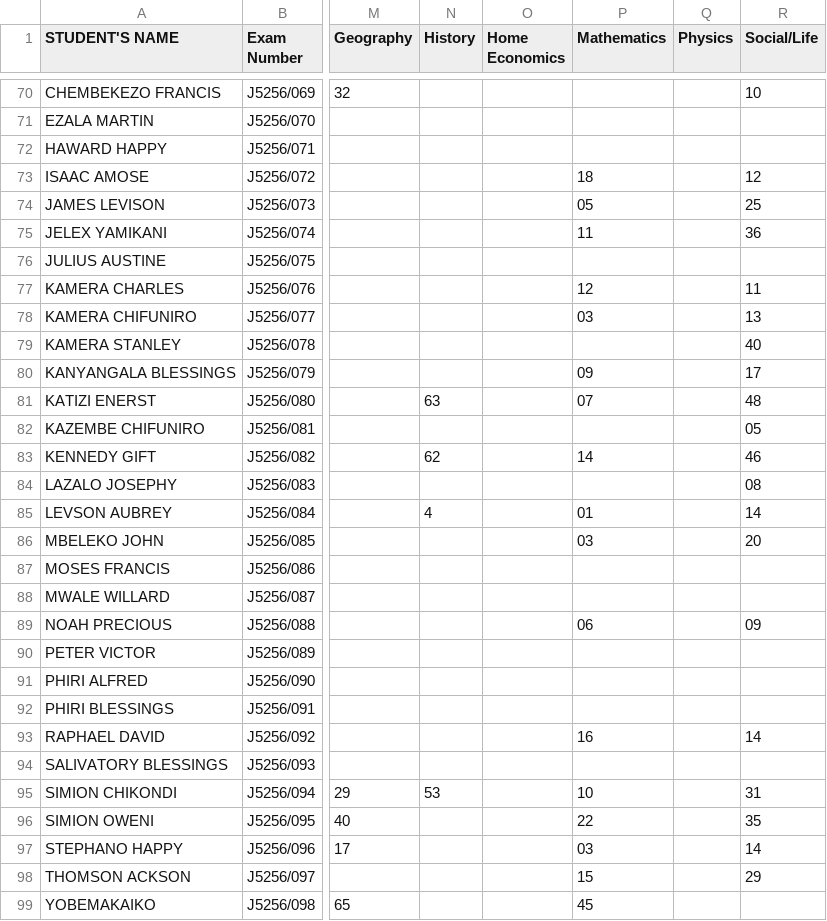
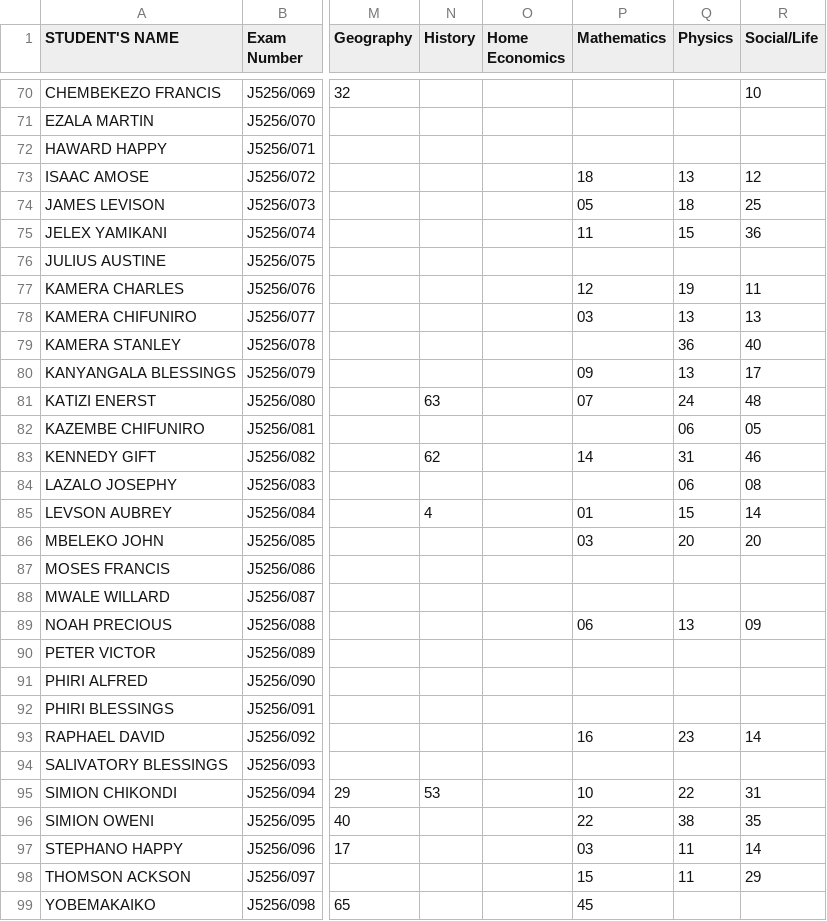
Before and after one commit to enitac/c1, a CSV file: form2.csv, drawn as a sheet; only a part is shown, gaps mark what is left out; the diff covers the shown part only; the diff names each change by its address in the sheet, - before the commit and + after, or states it on an @@ line.

Commit message:
Update: form2 - Physics (5/6/2026, 2:09:52 AM)

```diff
--- a/form2.csv
+++ b/form2.csv
-Q73 (Physics): (empty)
+Q73 (Physics): 13
-Q74 (Physics): (empty)
+Q74 (Physics): 18
-Q75 (Physics): (empty)
+Q75 (Physics): 15
-Q77 (Physics): (empty)
+Q77 (Physics): 19
-Q78 (Physics): (empty)
+Q78 (Physics): 13
-Q79 (Physics): (empty)
+Q79 (Physics): 36
-Q80 (Physics): (empty)
+Q80 (Physics): 13
-Q81 (Physics): (empty)
+Q81 (Physics): 24
-Q82 (Physics): (empty)
+Q82 (Physics): 06
-Q83 (Physics): (empty)
+Q83 (Physics): 31
-Q84 (Physics): (empty)
+Q84 (Physics): 06
-Q85 (Physics): (empty)
+Q85 (Physics): 15
-Q86 (Physics): (empty)
+Q86 (Physics): 20
-Q89 (Physics): (empty)
+Q89 (Physics): 13
-Q93 (Physics): (empty)
+Q93 (Physics): 23
-Q95 (Physics): (empty)
+Q95 (Physics): 22
-Q96 (Physics): (empty)
+Q96 (Physics): 38
-Q97:Q98 (Physics): (empty)
+Q97:Q98 (Physics): 11
```
Also changed, not shown: 11 edited cells elsewhere in this file.
